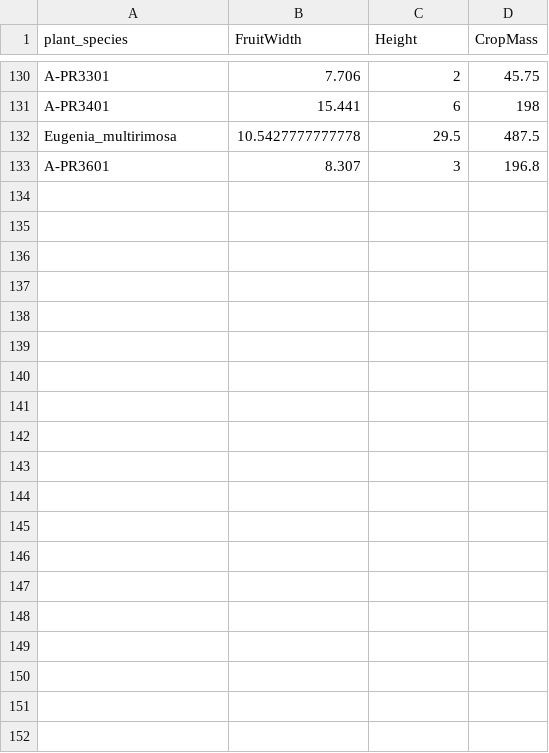
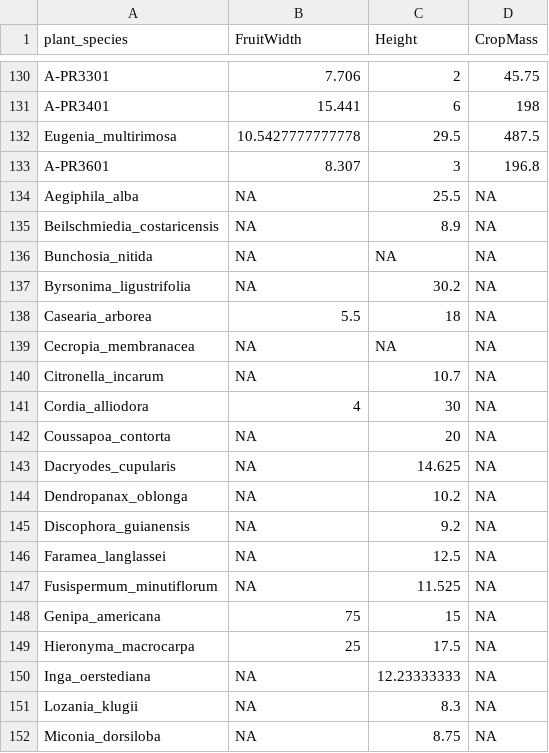
Before and after one commit to annarlandim/Trajectory-of-pollination-and-seed-dispersal-during-recovery, a CSV file: data/processed/traits_plants.csv (was traits_plants.csv), drawn as a sheet; only a part is shown, gaps mark what is left out; the diff covers the shown part only.

```diff
--- a/traits_plants.csv
+++ b/data/processed/traits_plants.csv
@@ -133 +133,20 @@
 "A-PR3601",8.307,3,196.8
+"Aegiphila_alba",NA,25.5,NA
+"Beilschmiedia_costaricensis",NA,8.9,NA
+"Bunchosia_nitida",NA,NA,NA
+"Byrsonima_ligustrifolia",NA,30.2,NA
+"Casearia_arborea",5.5,18,NA
+"Cecropia_membranacea",NA,NA,NA
+"Citronella_incarum",NA,10.7,NA
+"Cordia_alliodora",4,30,NA
+"Coussapoa_contorta",NA,20,NA
+"Dacryodes_cupularis",NA,14.625,NA
+"Dendropanax_oblonga",NA,10.2,NA
+"Discophora_guianensis",NA,9.2,NA
+"Faramea_langlassei",NA,12.5,NA
+"Fusispermum_minutiflorum",NA,11.525,NA
+"Genipa_americana",75,15,NA
+"Hieronyma_macrocarpa",25,17.5,NA
+"Inga_oerstediana",NA,12.23333333,NA
+"Lozania_klugii",NA,8.3,NA
+"Miconia_dorsiloba",NA,8.75,NA
```
Also changed, not shown: 14 added rows elsewhere in this file, data/processed/int_bats.csv, 37 other files.
